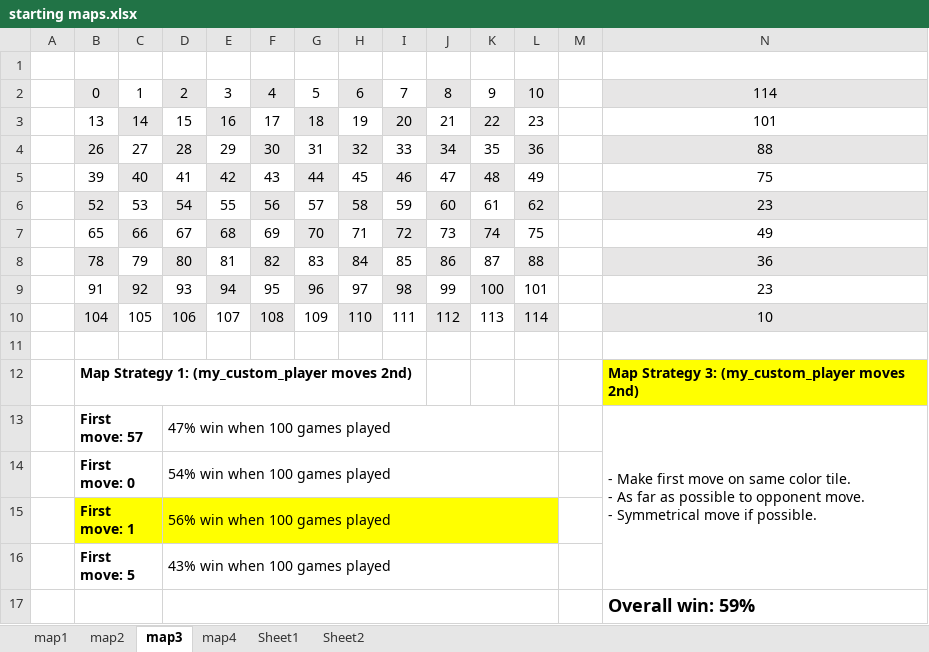
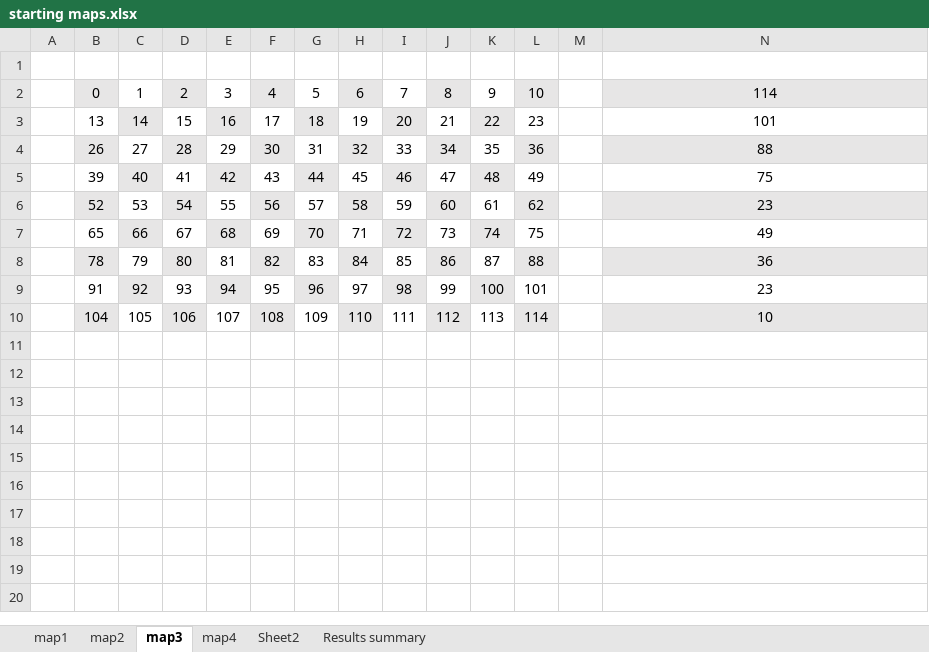
Before and after one commit to cristiandatum/AI_projects, an Excel workbook: 3_Adversarial Search/starting maps.xlsx, sheet map3, drawn as a sheet; only a part is shown; values as stored, in another font and other column widths than the file's, no borders; rows hold the shown columns only; ↵ is a line break in a cell; the diff names each change by its address in the sheet, - before the commit and + after, or states it on an @@ line.

```diff
--- a/3_Adversarial Search/starting maps.xlsx (sheet map3)
+++ b/3_Adversarial Search/starting maps.xlsx (sheet map3)
-sheet tab: Sheet1
+sheet tab: Results summary
@@ sheet tab order changed: map1 | map2 | map3 | map4 | Sheet2 | Results summary @@
-row 11: (empty)
-row 12:  | Map Strategy 1: (my_custom_player moves 2nd) |  |  |  |  |  |  |  |  |  |  |  | Map Strategy 3: (my_custom_player moves 2nd)
-row 13:  | First move: 57 |  | 47% win when 100 games played |  |  |  |  |  |  |  |  |  | - Make first move on same color tile. ↵ - As far as possible to opponent move. ↵ - Symmetrical move if possible.
-row 14:  | First move: 0 |  | 54% win when 100 games played
-row 15:  | First move: 1 |  | 56% win when 100 games played
-row 16:  | First move: 5 |  | 43% win when 100 games played
-row 17:  |  |  |  |  |  |  |  |  |  |  |  |  | Overall win: 59%
```
Also changed, not shown: sheet Results summary, sheet map1, sheet map2, sheet map4, 9 other files.
